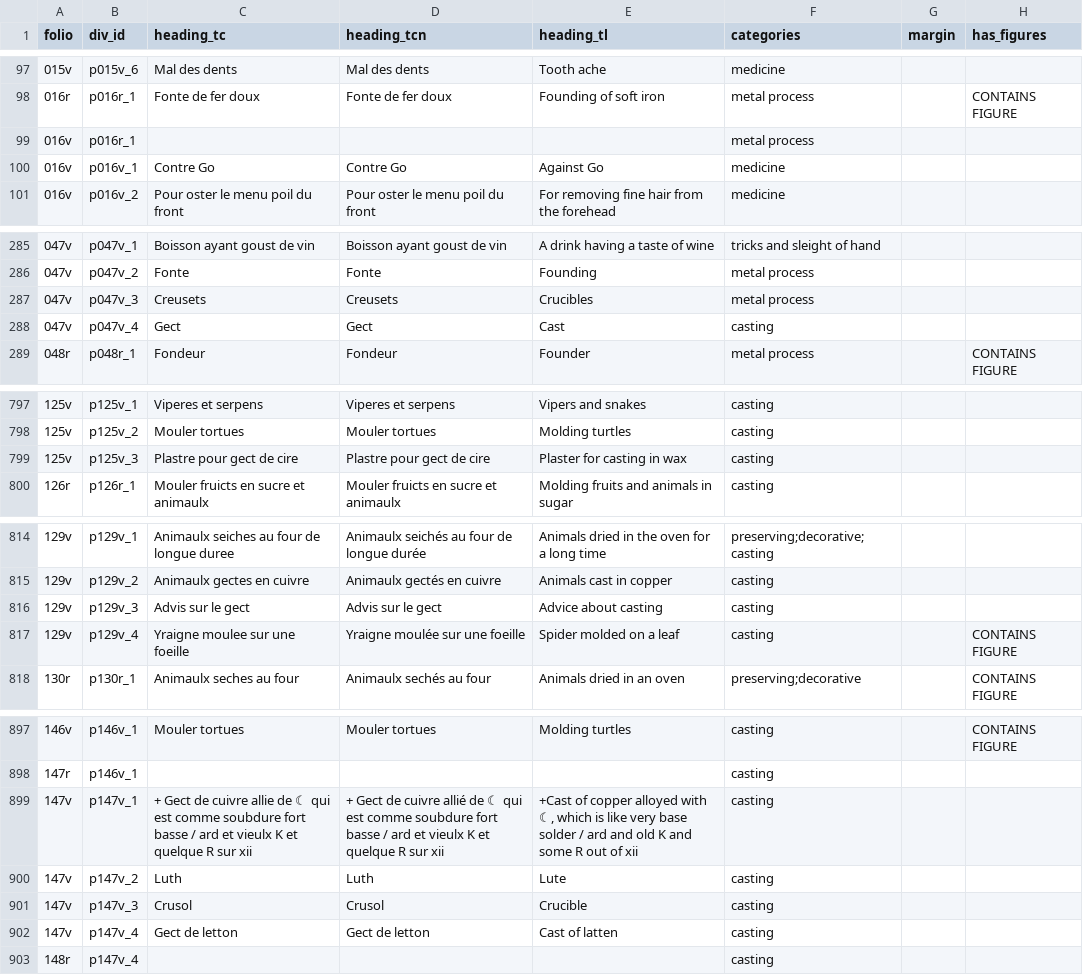
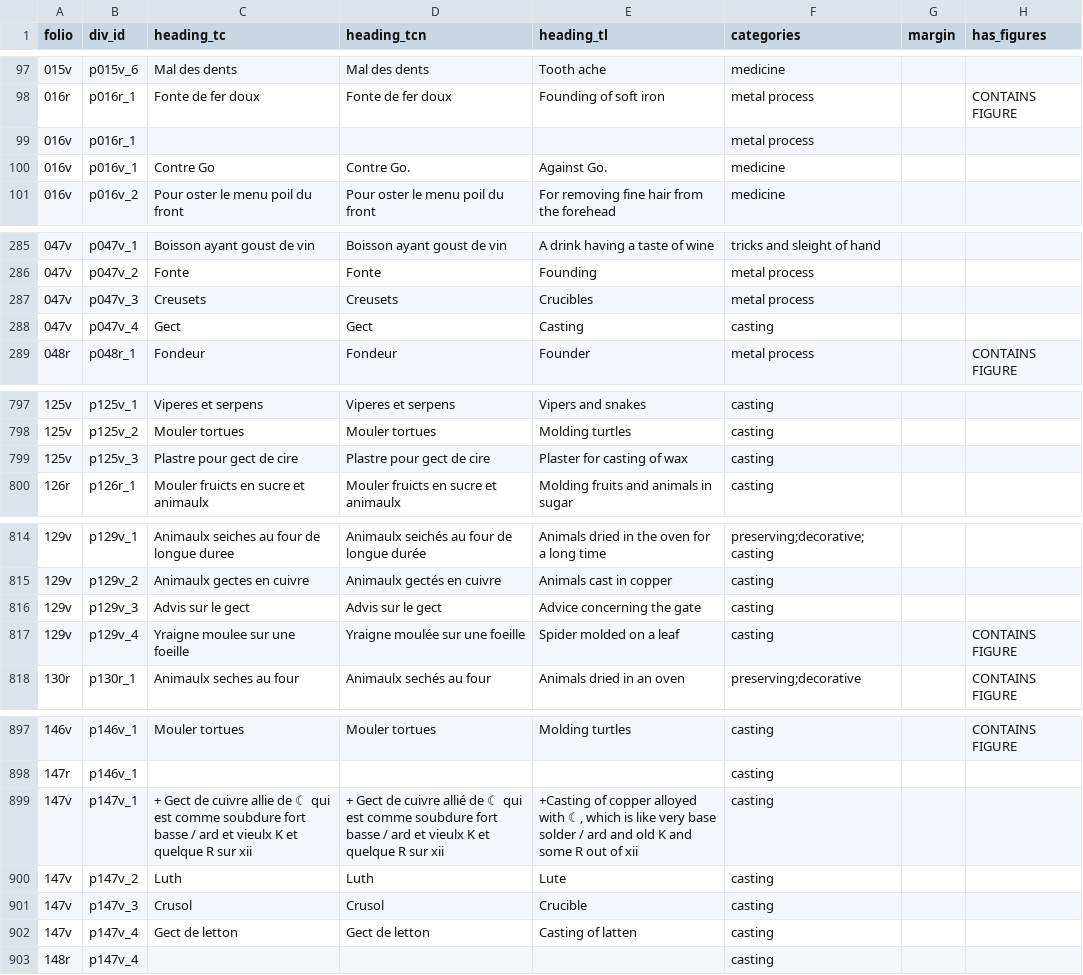
Before and after one commit to cu-mkp/m-k-manuscript-data, a TSV file: metadata/entry_metadata.tsv, drawn as a sheet; only a part is shown, gaps mark what is left out; the diff covers the shown part only; the diff names each change by its address in the sheet, - before the commit and + after, or states it on an @@ line.

Commit message:
regenerate allFolios xml; entry md; revise strip tags xsl

```diff
--- a/metadata/entry_metadata.tsv
+++ b/metadata/entry_metadata.tsv
-D100 (heading_tcn): Contre Go
+D100 (heading_tcn): Contre Go.
-E100 (heading_tl): Against Go
+E100 (heading_tl): Against Go.
-E288 (heading_tl): Cast
+E288 (heading_tl): Casting
-E799 (heading_tl): Plaster for casting in wax
+E799 (heading_tl): Plaster for casting of wax
-E816 (heading_tl): Advice about casting
+E816 (heading_tl): Advice concerning the gate
-E899 (heading_tl): +Cast of copper…
+E899 (heading_tl): +Casting of copper…
-E902 (heading_tl): Cast of latten
+E902 (heading_tl): Casting of latten
```
Also changed, not shown: 5 edited cells elsewhere in this file, 4 other files.
